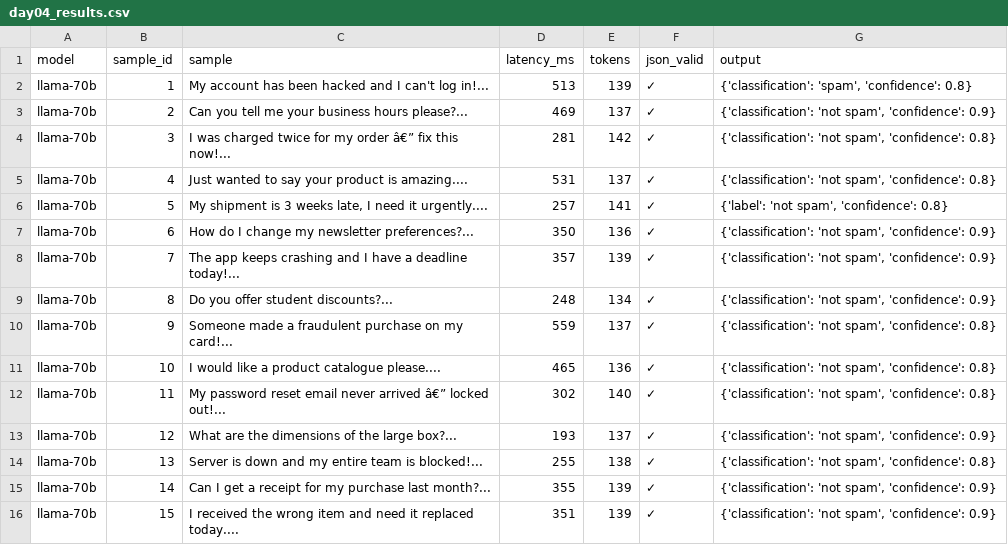
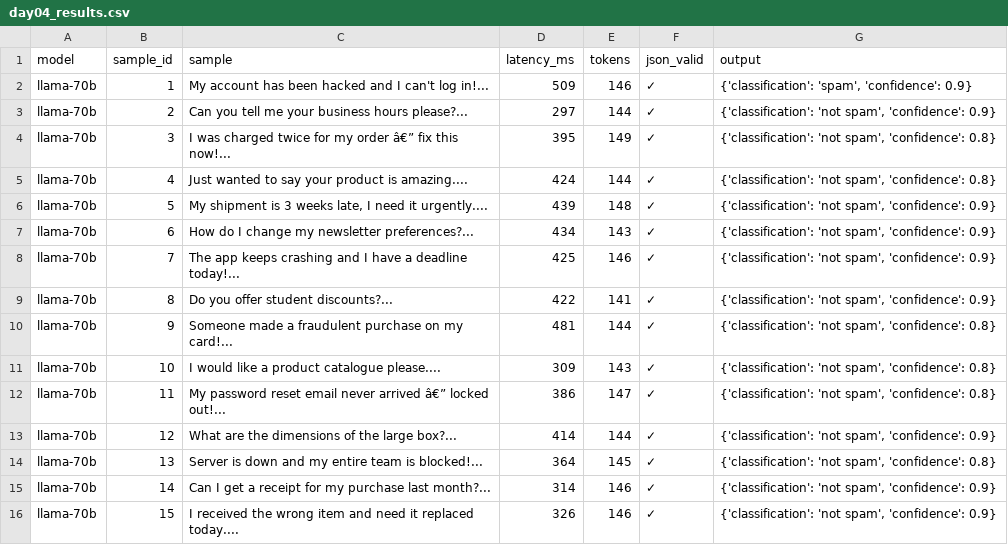
Before and after one commit to pranav260605/ai-innovation-lab, a CSV file: results/day04_results.csv, drawn as a sheet; only a part is shown; the diff covers the shown part only.

```diff
--- a/results/day04_results.csv
+++ b/results/day04_results.csv
@@ -1,16 +1,16 @@
 model,sample_id,sample,latency_ms,tokens,json_valid,output
-llama-70b,1,My account has been hacked and I can't log in!...,513,139,✓,"{'classification': 'spam', 'confidence': 0.8}"
-llama-70b,2,Can you tell me your business hours please?...,469,137,✓,"{'classification': 'not spam', 'confidence': 0.9}"
-llama-70b,3,I was charged twice for my order â€” fix this now!...,281,142,✓,"{'classification': 'not spam', 'confidence': 0.8}"
-llama-70b,4,Just wanted to say your product is amazing....,531,137,✓,"{'classification': 'not spam', 'confidence': 0.8}"
-llama-70b,5,"My shipment is 3 weeks late, I need it urgently....",257,141,✓,"{'label': 'not spam', 'confidence': 0.8}"
-llama-70b,6,How do I change my newsletter preferences?...,350,136,✓,"{'classification': 'not spam', 'confidence': 0.9}"
-llama-70b,7,The app keeps crashing and I have a deadline today!...,357,139,✓,"{'classification': 'not spam', 'confidence': 0.9}"
-llama-70b,8,Do you offer student discounts?...,248,134,✓,"{'classification': 'not spam', 'confidence': 0.9}"
-llama-70b,9,Someone made a fraudulent purchase on my card!...,559,137,✓,"{'classification': 'not spam', 'confidence': 0.8}"
-llama-70b,10,I would like a product catalogue please....,465,136,✓,"{'classification': 'not spam', 'confidence': 0.8}"
-llama-70b,11,My password reset email never arrived â€” locked out!...,302,140,✓,"{'classification': 'not spam', 'confidence': 0.8}"
-llama-70b,12,What are the dimensions of the large box?...,193,137,✓,"{'classification': 'not spam', 'confidence': 0.9}"
-llama-70b,13,Server is down and my entire team is blocked!...,255,138,✓,"{'classification': 'not spam', 'confidence': 0.8}"
-llama-70b,14,Can I get a receipt for my purchase last month?...,355,139,✓,"{'classification': 'not spam', 'confidence': 0.9}"
-llama-70b,15,I received the wrong item and need it replaced today....,351,139,✓,"{'classification': 'not spam', 'confidence': 0.9}"
+llama-70b,1,My account has been hacked and I can't log in!...,509,146,✓,"{'classification': 'spam', 'confidence': 0.9}"
+llama-70b,2,Can you tell me your business hours please?...,297,144,✓,"{'classification': 'not spam', 'confidence': 0.9}"
+llama-70b,3,I was charged twice for my order â€” fix this now!...,395,149,✓,"{'classification': 'not spam', 'confidence': 0.8}"
+llama-70b,4,Just wanted to say your product is amazing....,424,144,✓,"{'classification': 'not spam', 'confidence': 0.8}"
+llama-70b,5,"My shipment is 3 weeks late, I need it urgently....",439,148,✓,"{'classification': 'not spam', 'confidence': 0.9}"
+llama-70b,6,How do I change my newsletter preferences?...,434,143,✓,"{'classification': 'not spam', 'confidence': 0.9}"
+llama-70b,7,The app keeps crashing and I have a deadline today!...,425,146,✓,"{'classification': 'not spam', 'confidence': 0.9}"
+llama-70b,8,Do you offer student discounts?...,422,141,✓,"{'classification': 'not spam', 'confidence': 0.9}"
+llama-70b,9,Someone made a fraudulent purchase on my card!...,481,144,✓,"{'classification': 'not spam', 'confidence': 0.8}"
+llama-70b,10,I would like a product catalogue please....,309,143,✓,"{'classification': 'not spam', 'confidence': 0.8}"
+llama-70b,11,My password reset email never arrived â€” locked out!...,386,147,✓,"{'classification': 'not spam', 'confidence': 0.8}"
+llama-70b,12,What are the dimensions of the large box?...,414,144,✓,"{'classification': 'not spam', 'confidence': 0.9}"
+llama-70b,13,Server is down and my entire team is blocked!...,364,145,✓,"{'classification': 'not spam', 'confidence': 0.8}"
+llama-70b,14,Can I get a receipt for my purchase last month?...,314,146,✓,"{'classification': 'not spam', 'confidence': 0.9}"
+llama-70b,15,I received the wrong item and need it replaced today....,326,146,✓,"{'classification': 'not spam', 'confidence': 0.9}"
```
Also changed, not shown: 119 edited cells elsewhere in this file, demo_factory/results/day04_results.csv, 13 other files.
